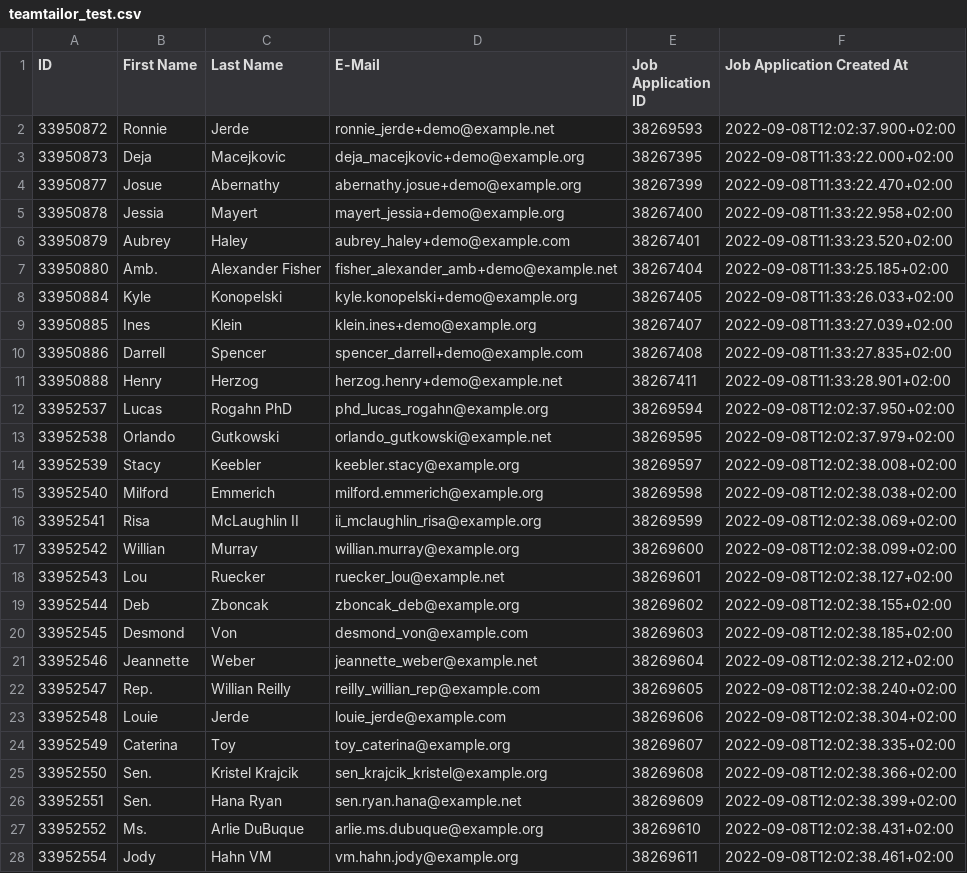
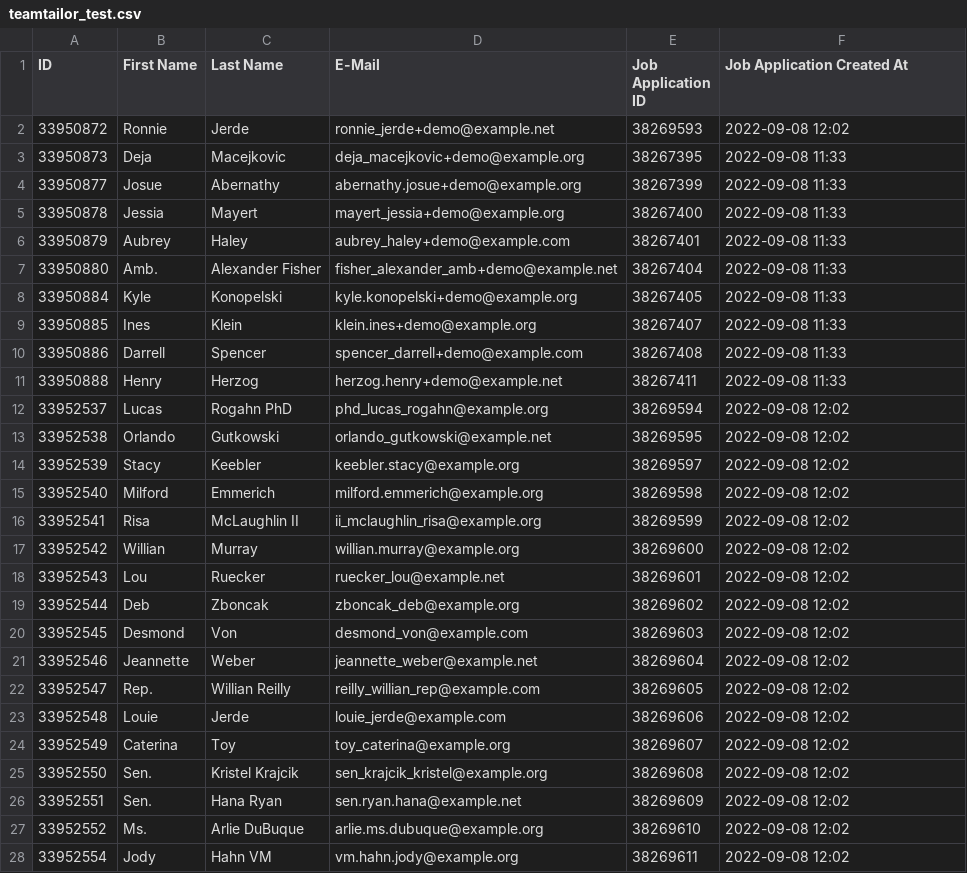
Before and after one commit to camege/teamtailor, a CSV file: files/teamtailor_test.csv, drawn as a sheet; only a part is shown; the diff covers the shown part only.

```diff
--- a/files/teamtailor_test.csv
+++ b/files/teamtailor_test.csv
@@ -1,28 +1,28 @@
 ID,First Name,Last Name,E-Mail,Job Application ID,Job Application Created At
-33950872,Ronnie,Jerde,ronnie_jerde+demo@example.net,38269593,2022-09-08T12:02:37.900+02:00
-33950873,Deja,Macejkovic,deja_macejkovic+demo@example.org,38267395,2022-09-08T11:33:22.000+02:00
-33950877,Josue,Abernathy,abernathy.josue+demo@example.org,38267399,2022-09-08T11:33:22.470+02:00
-33950878,Jessia,Mayert,mayert_jessia+demo@example.org,38267400,2022-09-08T11:33:22.958+02:00
-33950879,Aubrey,Haley,aubrey_haley+demo@example.com,38267401,2022-09-08T11:33:23.520+02:00
-33950880,Amb.,Alexander Fisher,fisher_alexander_amb+demo@example.net,38267404,2022-09-08T11:33:25.185+02:00
-33950884,Kyle,Konopelski,kyle.konopelski+demo@example.org,38267405,2022-09-08T11:33:26.033+02:00
-33950885,Ines,Klein,klein.ines+demo@example.org,38267407,2022-09-08T11:33:27.039+02:00
-33950886,Darrell,Spencer,spencer_darrell+demo@example.com,38267408,2022-09-08T11:33:27.835+02:00
-33950888,Henry,Herzog,herzog.henry+demo@example.net,38267411,2022-09-08T11:33:28.901+02:00
-33952537,Lucas,Rogahn PhD,phd_lucas_rogahn@example.org,38269594,2022-09-08T12:02:37.950+02:00
-33952538,Orlando,Gutkowski,orlando_gutkowski@example.net,38269595,2022-09-08T12:02:37.979+02:00
-33952539,Stacy,Keebler,keebler.stacy@example.org,38269597,2022-09-08T12:02:38.008+02:00
-33952540,Milford,Emmerich,milford.emmerich@example.org,38269598,2022-09-08T12:02:38.038+02:00
-33952541,Risa,McLaughlin II,ii_mclaughlin_risa@example.org,38269599,2022-09-08T12:02:38.069+02:00
-33952542,Willian,Murray,willian.murray@example.org,38269600,2022-09-08T12:02:38.099+02:00
-33952543,Lou,Ruecker,ruecker_lou@example.net,38269601,2022-09-08T12:02:38.127+02:00
-33952544,Deb,Zboncak,zboncak_deb@example.org,38269602,2022-09-08T12:02:38.155+02:00
-33952545,Desmond,Von,desmond_von@example.com,38269603,2022-09-08T12:02:38.185+02:00
-33952546,Jeannette,Weber,jeannette_weber@example.net,38269604,2022-09-08T12:02:38.212+02:00
-33952547,Rep.,Willian Reilly,reilly_willian_rep@example.com,38269605,2022-09-08T12:02:38.240+02:00
-33952548,Louie,Jerde,louie_jerde@example.com,38269606,2022-09-08T12:02:38.304+02:00
-33952549,Caterina,Toy,toy_caterina@example.org,38269607,2022-09-08T12:02:38.335+02:00
-33952550,Sen.,Kristel Krajcik,sen_krajcik_kristel@example.org,38269608,2022-09-08T12:02:38.366+02:00
-33952551,Sen.,Hana Ryan,sen.ryan.hana@example.net,38269609,2022-09-08T12:02:38.399+02:00
-33952552,Ms.,Arlie DuBuque,arlie.ms.dubuque@example.org,38269610,2022-09-08T12:02:38.431+02:00
-33952554,Jody,Hahn VM,vm.hahn.jody@example.org,38269611,2022-09-08T12:02:38.461+02:00
+33950872,Ronnie,Jerde,ronnie_jerde+demo@example.net,38269593,2022-09-08 12:02
+33950873,Deja,Macejkovic,deja_macejkovic+demo@example.org,38267395,2022-09-08 11:33
+33950877,Josue,Abernathy,abernathy.josue+demo@example.org,38267399,2022-09-08 11:33
+33950878,Jessia,Mayert,mayert_jessia+demo@example.org,38267400,2022-09-08 11:33
+33950879,Aubrey,Haley,aubrey_haley+demo@example.com,38267401,2022-09-08 11:33
+33950880,Amb.,Alexander Fisher,fisher_alexander_amb+demo@example.net,38267404,2022-09-08 11:33
+33950884,Kyle,Konopelski,kyle.konopelski+demo@example.org,38267405,2022-09-08 11:33
+33950885,Ines,Klein,klein.ines+demo@example.org,38267407,2022-09-08 11:33
+33950886,Darrell,Spencer,spencer_darrell+demo@example.com,38267408,2022-09-08 11:33
+33950888,Henry,Herzog,herzog.henry+demo@example.net,38267411,2022-09-08 11:33
+33952537,Lucas,Rogahn PhD,phd_lucas_rogahn@example.org,38269594,2022-09-08 12:02
+33952538,Orlando,Gutkowski,orlando_gutkowski@example.net,38269595,2022-09-08 12:02
+33952539,Stacy,Keebler,keebler.stacy@example.org,38269597,2022-09-08 12:02
+33952540,Milford,Emmerich,milford.emmerich@example.org,38269598,2022-09-08 12:02
+33952541,Risa,McLaughlin II,ii_mclaughlin_risa@example.org,38269599,2022-09-08 12:02
+33952542,Willian,Murray,willian.murray@example.org,38269600,2022-09-08 12:02
+33952543,Lou,Ruecker,ruecker_lou@example.net,38269601,2022-09-08 12:02
+33952544,Deb,Zboncak,zboncak_deb@example.org,38269602,2022-09-08 12:02
+33952545,Desmond,Von,desmond_von@example.com,38269603,2022-09-08 12:02
+33952546,Jeannette,Weber,jeannette_weber@example.net,38269604,2022-09-08 12:02
+33952547,Rep.,Willian Reilly,reilly_willian_rep@example.com,38269605,2022-09-08 12:02
+33952548,Louie,Jerde,louie_jerde@example.com,38269606,2022-09-08 12:02
+33952549,Caterina,Toy,toy_caterina@example.org,38269607,2022-09-08 12:02
+33952550,Sen.,Kristel Krajcik,sen_krajcik_kristel@example.org,38269608,2022-09-08 12:02
+33952551,Sen.,Hana Ryan,sen.ryan.hana@example.net,38269609,2022-09-08 12:02
+33952552,Ms.,Arlie DuBuque,arlie.ms.dubuque@example.org,38269610,2022-09-08 12:02
+33952554,Jody,Hahn VM,vm.hahn.jody@example.org,38269611,2022-09-08 12:02
```
Also changed, not shown: 83 edited cells elsewhere in this file, 4 other files.
